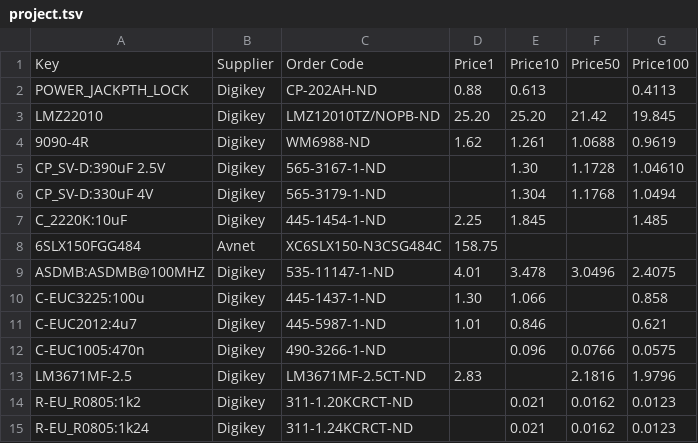
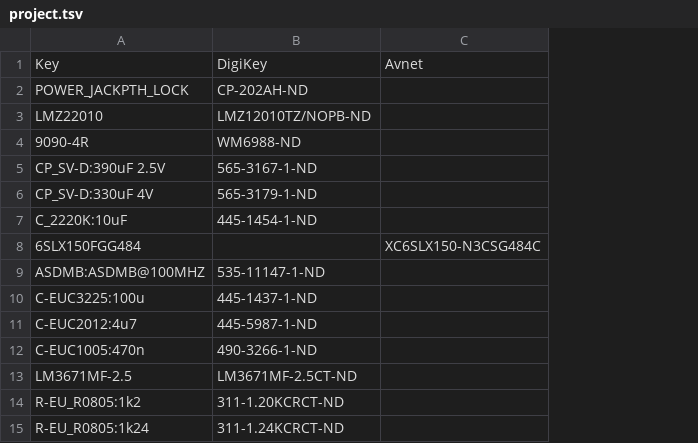
Before and after one commit to olaf-mandel/fpga-miner, a TSV file: slx150x2/hw/project.tsv, drawn as a sheet; only a part is shown; removed rows and columns are numbered as before the commit, all else as after; the diff names each change by its address in the sheet, - before the commit and + after, or states it on an @@ line.

Commit message:
Reformated project.tsv to match updateavail.sh

```diff
--- a/slx150x2/hw/project.tsv
+++ b/slx150x2/hw/project.tsv
-column B, rows 1-15: Supplier | Digikey | Digikey | Digikey | Digikey | Digikey | Digikey | Avnet | Digikey | Digikey | Digikey | Digikey | Digikey | Digikey | Digikey
-column D, rows 1-13: Price1 | 0.88 | 25.20 | 1.62 |  |  | 2.25 | 158.75 | 4.01 | 1.30 | 1.01 |  | 2.83
-column E, rows 1-15: Price10 | 0.613 | 25.20 | 1.261 | 1.30 | 1.304 | 1.845 |  | 3.478 | 1.066 | 0.846 | 0.096 |  | 0.021 | 0.021
-column F, rows 1-15: Price50 |  | 21.42 | 1.0688 | 1.1728 | 1.1768 |  |  | 3.0496 |  |  | 0.0766 | 2.1816 | 0.0162 | 0.0162
-column G, rows 1-15: Price100 | 0.4113 | 19.845 | 0.9619 | 1.04610 | 1.0494 | 1.485 |  | 2.4075 | 0.858 | 0.621 | 0.0575 | 1.9796 | 0.0123 | 0.0123
+column C, rows 1-8: Avnet |  |  |  |  |  |  | XC6SLX150-N3CSG484C
-B1: Order Code
+B1: DigiKey
-B8: XC6SLX150-N3CSG484C
+B8: (empty)
```
